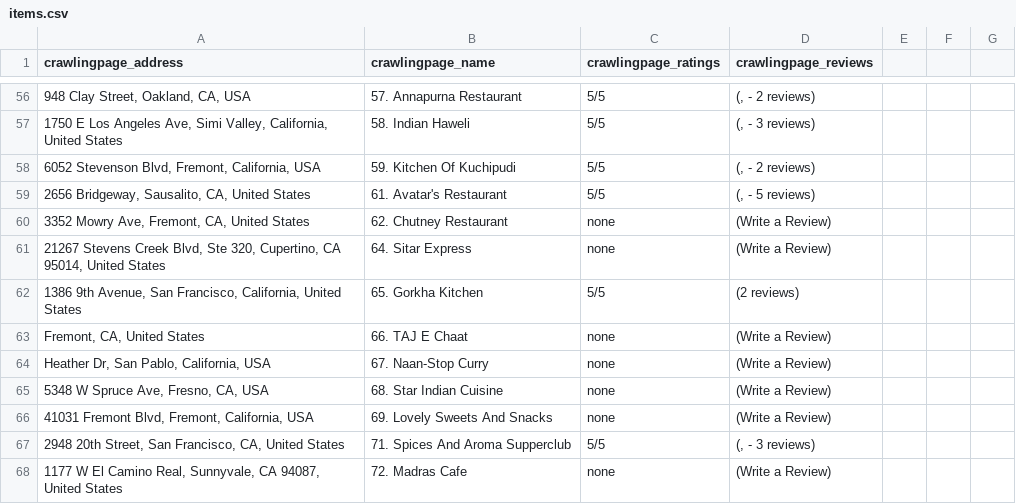
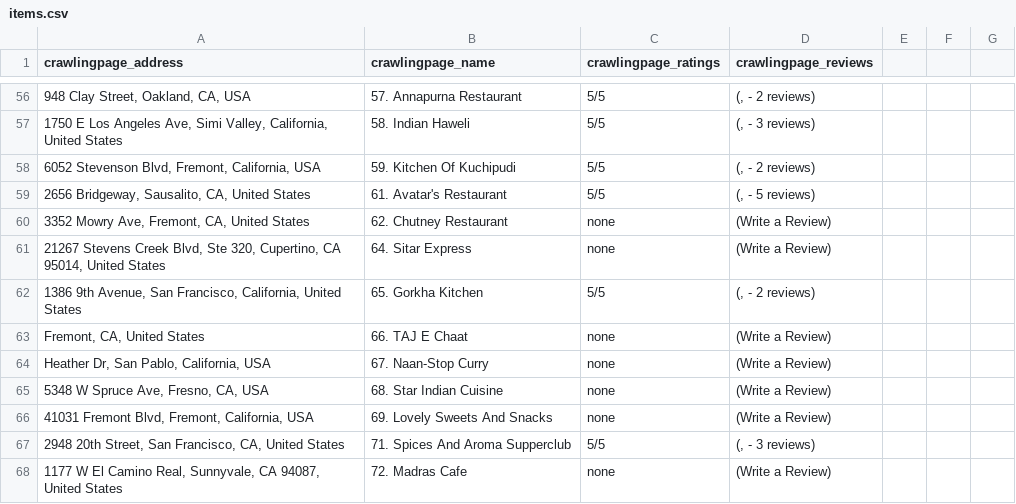
Before and after one commit to dhinesh22/web_crawler, a CSV file: items.csv, drawn as a sheet; only a part is shown, gaps mark what is left out.

Commit message:
Update items.csv

```diff
--- a/items.csv
+++ b/items.csv
@@ -181,5 +181,5 @@ crawlingpage_address,crawlingpage_name,crawlingpage_ratings,crawlingpage_reviews
 "
-"1386 9th Avenue, San Francisco, California, United States",65. Gorkha Kitchen,5/5,"
-(2 reviews)
-"
+"1386 9th Avenue, San Francisco, California, United States",65. Gorkha Kitchen,5/5,"
+(, - 2 reviews)
+"
 "Fremont, CA, United States",66. TAJ E Chaat,none,"
```
